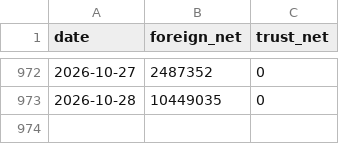
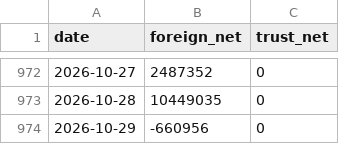
Before and after one commit to SimonNien2004/Stock00919, a CSV file: data/raw/inst.csv, drawn as a sheet; only a part is shown, gaps mark what is left out.

```diff
--- a/data/raw/inst.csv
+++ b/data/raw/inst.csv
@@ -973 +973,2 @@ date,foreign_net,trust_net
 2026-10-28,10449035,0
+2026-10-29,-660956,0
```
Also changed, not shown: data/predictions.csv, data/raw/price.csv, 6 other files.
